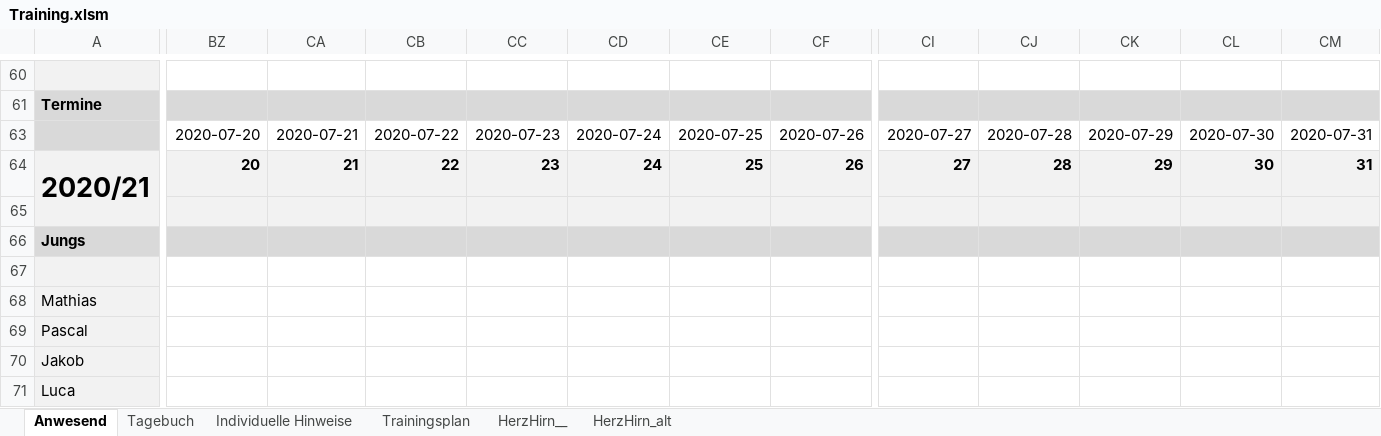
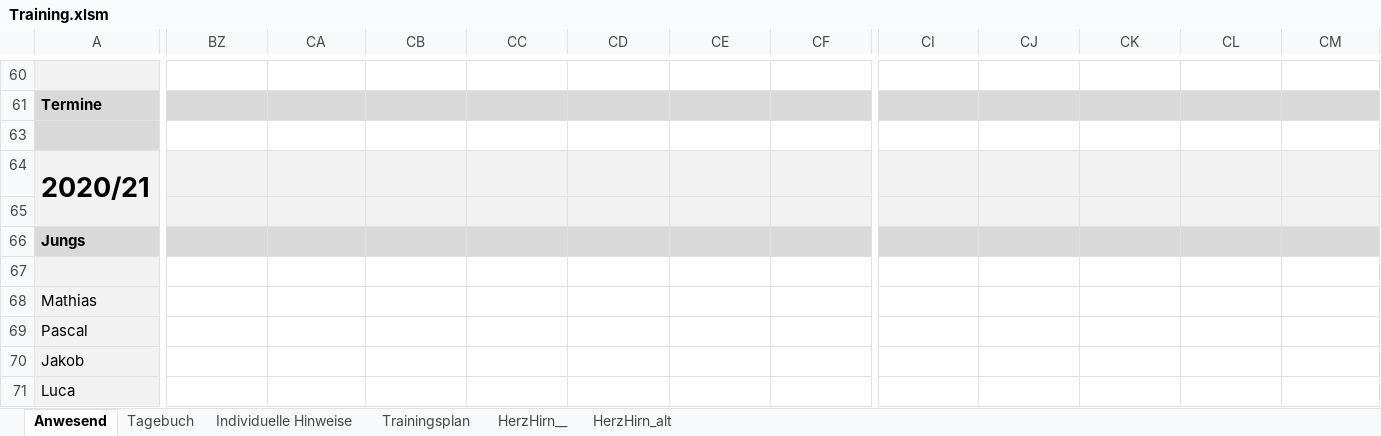
Before and after one commit to volleybase/brueckl-hotvolleys-source, an Excel workbook: _work/presence/excel/Training.xlsm, sheet Anwesend, drawn as a sheet; only a part is shown, gaps mark what is left out; values as stored, in another font and other column widths than the file's, no borders; charts and pictures not drawn; the diff covers the shown part only; the diff names each change by its address in the sheet, - before the commit and + after, or states it on an @@ line.

```diff
--- a/_work/presence/excel/Training.xlsm (sheet Anwesend)
+++ b/_work/presence/excel/Training.xlsm (sheet Anwesend)
-BZ63: 2020-07-20
+BZ63: (empty)
-CA63: 2020-07-21
+CA63: (empty)
-CB63: 2020-07-22
+CB63: (empty)
-CC63: 2020-07-23
+CC63: (empty)
-CD63: 2020-07-24
+CD63: (empty)
-CE63: 2020-07-25
+CE63: (empty)
-CF63: 2020-07-26
+CF63: (empty)
-CI63: 2020-07-27
+CI63: (empty)
-CJ63: 2020-07-28
+CJ63: (empty)
-CK63: 2020-07-29
+CK63: (empty)
-CL63: 2020-07-30
+CL63: (empty)
-CM63: 2020-07-31
+CM63: (empty)
-BZ64: 20
+BZ64: (empty)
-CA64: 21
+CA64: (empty)
-CB64: 22
+CB64: (empty)
-CC64: 23
+CC64: (empty)
-CD64: 24
+CD64: (empty)
-CE64: 25
+CE64: (empty)
-CF64: 26
+CF64: (empty)
-CI64: 27
+CI64: (empty)
-CJ64: 28
+CJ64: (empty)
-CK64: 29
+CK64: (empty)
-CL64: 30
+CL64: (empty)
-CM64: 31
+CM64: (empty)
```
Also changed, not shown: 183 edited cells elsewhere in this sheet, sheet Tagebuch, hidden cells, 4 other files.
